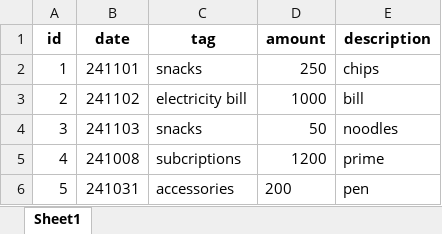
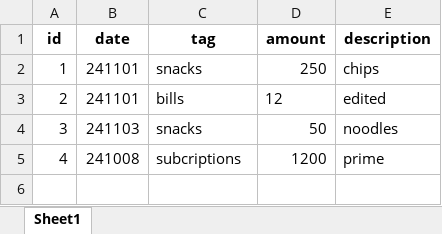
Before and after one commit to sriram835/budgeting_program, an Excel workbook: database/sample_database.xlsx, sheet Sheet1, drawn as a sheet; values as stored, in another font and other column widths than the file's, no borders; the diff names each change by its address in the sheet, - before the commit and + after, or states it on an @@ line.

```diff
--- a/database/sample_database.xlsx (sheet Sheet1)
+++ b/database/sample_database.xlsx (sheet Sheet1)
-B3 (date): 241102
+B3 (date): 241101
-C3 (tag): electricity bill
+C3 (tag): bills
-D3 (amount): 1000
+D3 (amount): 12
-E3 (description): bill
+E3 (description): edited
-row 6: 5 | 241031 | accessories | 200 | pen
```
Also changed, not shown: 5 other files.
